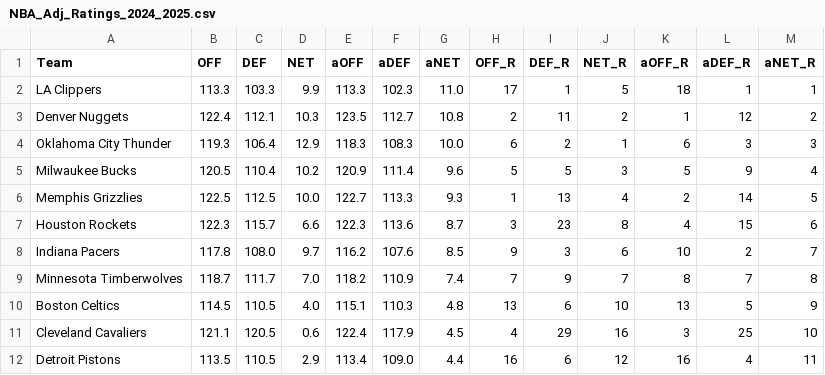
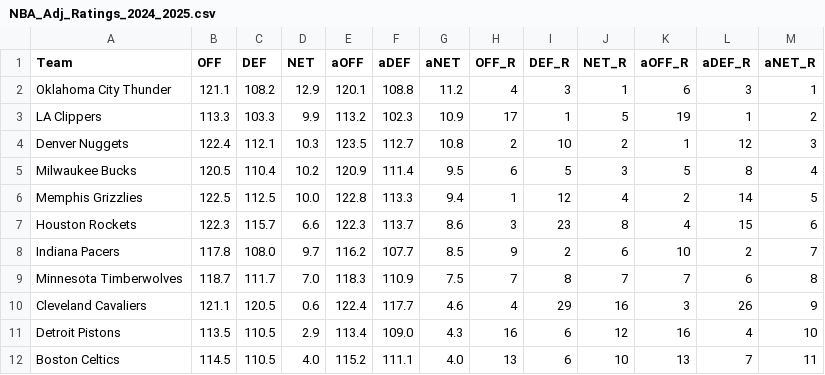
Before and after one commit to sravanpannala/csv, a CSV file: NBA_Adj_Ratings_2024_2025.csv, drawn as a sheet; only a part is shown; the diff covers the shown part only.

```diff
--- a/NBA_Adj_Ratings_2024_2025.csv
+++ b/NBA_Adj_Ratings_2024_2025.csv
@@ -1,12 +1,12 @@
 Team,OFF,DEF,NET,aOFF,aDEF,aNET,OFF_R,DEF_R,NET_R,aOFF_R,aDEF_R,aNET_R
-LA Clippers,113.3,103.3,9.9,113.3,102.3,11.0,17,1,5,18,1,1
-Denver Nuggets,122.4,112.1,10.3,123.5,112.7,10.8,2,11,2,1,12,2
-Oklahoma City Thunder,119.3,106.4,12.9,118.3,108.3,10.0,6,2,1,6,3,3
-Milwaukee Bucks,120.5,110.4,10.2,120.9,111.4,9.6,5,5,3,5,9,4
-Memphis Grizzlies,122.5,112.5,10.0,122.7,113.3,9.3,1,13,4,2,14,5
-Houston Rockets,122.3,115.7,6.6,122.3,113.6,8.7,3,23,8,4,15,6
-Indiana Pacers,117.8,108.0,9.7,116.2,107.6,8.5,9,3,6,10,2,7
-Minnesota Timberwolves,118.7,111.7,7.0,118.2,110.9,7.4,7,9,7,8,7,8
-Boston Celtics,114.5,110.5,4.0,115.1,110.3,4.8,13,6,10,13,5,9
-Cleveland Cavaliers,121.1,120.5,0.6,122.4,117.9,4.5,4,29,16,3,25,10
-Detroit Pistons,113.5,110.5,2.9,113.4,109.0,4.4,16,6,12,16,4,11
+Oklahoma City Thunder,121.1,108.2,12.9,120.1,108.8,11.2,4,3,1,6,3,1
+LA Clippers,113.3,103.3,9.9,113.2,102.3,10.9,17,1,5,19,1,2
+Denver Nuggets,122.4,112.1,10.3,123.5,112.7,10.8,2,10,2,1,12,3
+Milwaukee Bucks,120.5,110.4,10.2,120.9,111.4,9.5,6,5,3,5,8,4
+Memphis Grizzlies,122.5,112.5,10.0,122.8,113.3,9.4,1,12,4,2,14,5
+Houston Rockets,122.3,115.7,6.6,122.3,113.7,8.6,3,23,8,4,15,6
+Indiana Pacers,117.8,108.0,9.7,116.2,107.7,8.5,9,2,6,10,2,7
+Minnesota Timberwolves,118.7,111.7,7.0,118.3,110.9,7.5,7,8,7,7,6,8
+Cleveland Cavaliers,121.1,120.5,0.6,122.4,117.7,4.6,4,29,16,3,26,9
+Detroit Pistons,113.5,110.5,2.9,113.4,109.0,4.3,16,6,12,16,4,10
+Boston Celtics,114.5,110.5,4.0,115.2,111.1,4.0,13,6,10,13,7,11
```
Also changed, not shown: 2 added rows, 2 removed rows and 52 edited cells elsewhere in this file, NBA_Shot_Quality_2024_2025_V2.csv, NBA_prosptran_injuries_2024.csv.
